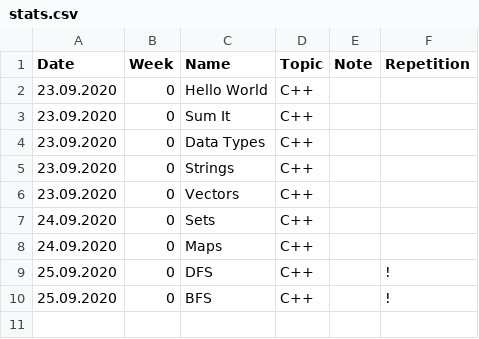
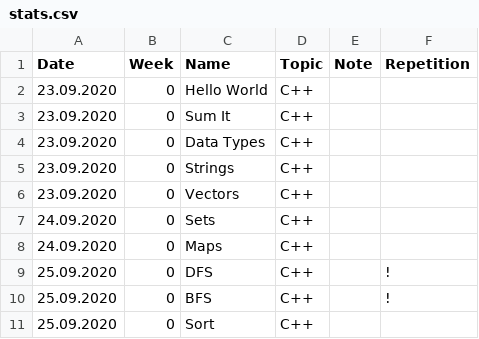
Before and after one commit to ivantishchenko/algolab, a CSV file: stats.csv, drawn as a sheet.

Commit message:
Completed week0

```diff
--- a/stats.csv
+++ b/stats.csv
@@ -10 +10,2 @@ Date,Week,Name,Topic,Note,Repetition
 25.09.2020,0,BFS,C++,,!
+25.09.2020,0,Sort,C++,,
```
Also changed, not shown: 1 other file.
